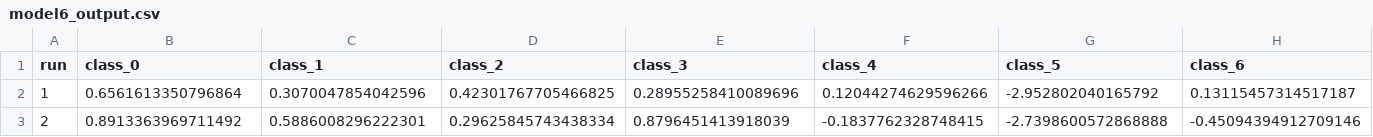
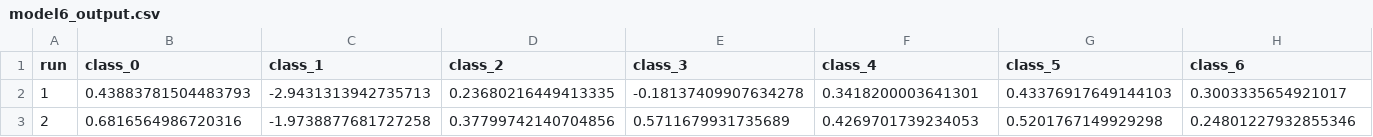
Before and after one commit to noye09/cs612_SMU_g4, a CSV file: backdoor_cs612/output/model6_output.csv, drawn as a sheet; only a part is shown; the diff covers the shown part only; the diff names each change by its address in the sheet, - before the commit and + after, or states it on an @@ line.

```diff
--- a/backdoor_cs612/output/model6_output.csv
+++ b/backdoor_cs612/output/model6_output.csv
-B2 (class_0): 0.6561613350796864
+B2 (class_0): 0.43883781504483793
-C2 (class_1): 0.3070047854042596
+C2 (class_1): -2.9431313942735713
-D2 (class_2): 0.42301767705466825
+D2 (class_2): 0.23680216449413335
-E2 (class_3): 0.28955258410089696
+E2 (class_3): -0.18137409907634278
-F2 (class_4): 0.12044274629596266
+F2 (class_4): 0.3418200003641301
-G2 (class_5): -2.952802040165792
+G2 (class_5): 0.43376917649144103
-H2 (class_6): 0.13115457314517187
+H2 (class_6): 0.3003335654921017
-B3 (class_0): 0.8913363969711492
+B3 (class_0): 0.6816564986720316
-C3 (class_1): 0.5886008296222301
+C3 (class_1): -1.9738877681727258
-D3 (class_2): 0.29625845743438334
+D3 (class_2): 0.37799742140704856
-E3 (class_3): 0.8796451413918039
+E3 (class_3): 0.5711679931735689
-F3 (class_4): -0.1837762328748415
+F3 (class_4): 0.4269701739234053
-G3 (class_5): -2.7398600572868888
+G3 (class_5): 0.5201767149929298
-H3 (class_6): -0.45094394912709146
+H3 (class_6): 0.24801227932855346
```
Also changed, not shown: 95 edited cells elsewhere in this file, backdoor_cs612/output/model7_output.csv, 7 other files.
